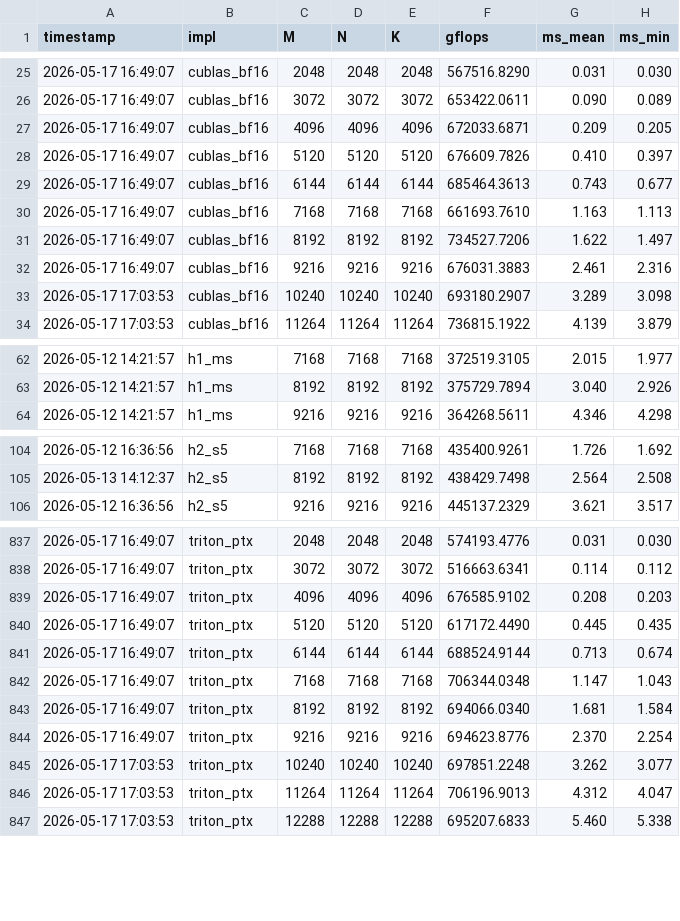
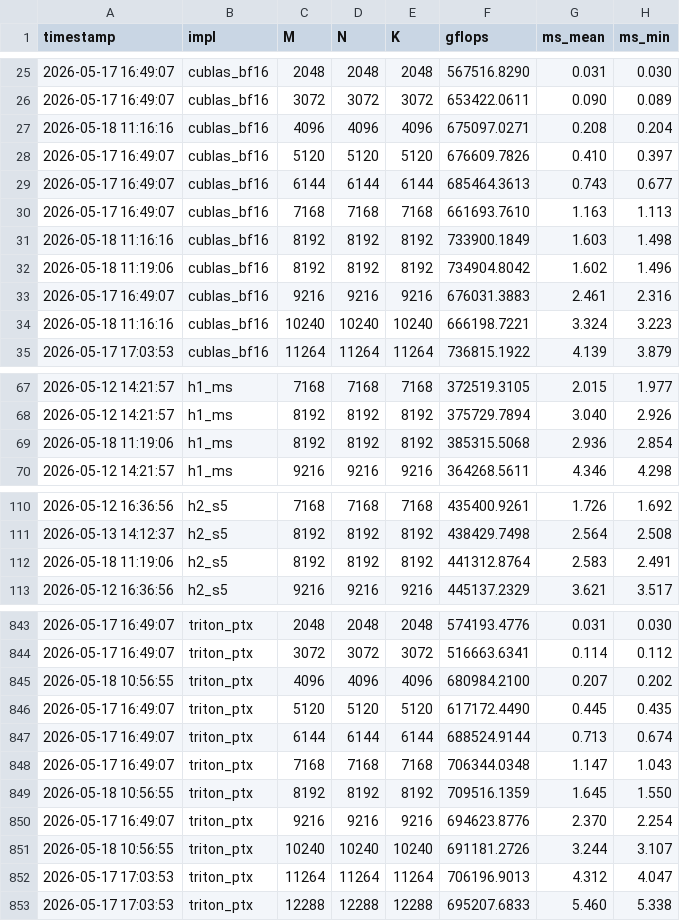
Before and after one commit to tongzhou80/mymatmul, a CSV file: benchmarks/results_gpu.csv, drawn as a sheet; only a part is shown, gaps mark what is left out; the diff covers the shown part only.

```diff
--- a/benchmarks/results_gpu.csv
+++ b/benchmarks/results_gpu.csv
@@ -26,3 +26,3 @@ timestamp,impl,M,N,K,gflops,ms_mean,ms_min
 2026-05-17 16:49:07,cublas_bf16,3072,3072,3072,653422.0611,0.090,0.089
-2026-05-17 16:49:07,cublas_bf16,4096,4096,4096,672033.6871,0.209,0.205
+2026-05-18 11:16:16,cublas_bf16,4096,4096,4096,675097.0271,0.208,0.204
 2026-05-17 16:49:07,cublas_bf16,5120,5120,5120,676609.7826,0.410,0.397
@@ -30,5 +30,6 @@ timestamp,impl,M,N,K,gflops,ms_mean,ms_min
 2026-05-17 16:49:07,cublas_bf16,7168,7168,7168,661693.7610,1.163,1.113
-2026-05-17 16:49:07,cublas_bf16,8192,8192,8192,734527.7206,1.622,1.497
+2026-05-18 11:16:16,cublas_bf16,8192,8192,8192,733900.1849,1.603,1.498
+2026-05-18 11:19:06,cublas_bf16,8192,8192,8192,734904.8042,1.602,1.496
 2026-05-17 16:49:07,cublas_bf16,9216,9216,9216,676031.3883,2.461,2.316
-2026-05-17 17:03:53,cublas_bf16,10240,10240,10240,693180.2907,3.289,3.098
+2026-05-18 11:16:16,cublas_bf16,10240,10240,10240,666198.7221,3.324,3.223
 2026-05-17 17:03:53,cublas_bf16,11264,11264,11264,736815.1922,4.139,3.879
@@ -63,2 +68,3 @@ timestamp,impl,M,N,K,gflops,ms_mean,ms_min
 2026-05-12 14:21:57,h1_ms,8192,8192,8192,375729.7894,3.040,2.926
+2026-05-18 11:19:06,h1_ms,8192,8192,8192,385315.5068,2.936,2.854
 2026-05-12 14:21:57,h1_ms,9216,9216,9216,364268.5611,4.346,4.298
@@ -105,2 +111,3 @@ timestamp,impl,M,N,K,gflops,ms_mean,ms_min
 2026-05-13 14:12:37,h2_s5,8192,8192,8192,438429.7498,2.564,2.508
+2026-05-18 11:19:06,h2_s5,8192,8192,8192,441312.8764,2.583,2.491
 2026-05-12 16:36:56,h2_s5,9216,9216,9216,445137.2329,3.621,3.517
@@ -838,3 +844,3 @@ timestamp,impl,M,N,K,gflops,ms_mean,ms_min
 2026-05-17 16:49:07,triton_ptx,3072,3072,3072,516663.6341,0.114,0.112
-2026-05-17 16:49:07,triton_ptx,4096,4096,4096,676585.9102,0.208,0.203
+2026-05-18 10:56:55,triton_ptx,4096,4096,4096,680984.2100,0.207,0.202
 2026-05-17 16:49:07,triton_ptx,5120,5120,5120,617172.4490,0.445,0.435
@@ -842,5 +848,5 @@ timestamp,impl,M,N,K,gflops,ms_mean,ms_min
 2026-05-17 16:49:07,triton_ptx,7168,7168,7168,706344.0348,1.147,1.043
-2026-05-17 16:49:07,triton_ptx,8192,8192,8192,694066.0340,1.681,1.584
+2026-05-18 10:56:55,triton_ptx,8192,8192,8192,709516.1359,1.645,1.550
 2026-05-17 16:49:07,triton_ptx,9216,9216,9216,694623.8776,2.370,2.254
-2026-05-17 17:03:53,triton_ptx,10240,10240,10240,697851.2248,3.262,3.077
+2026-05-18 10:56:55,triton_ptx,10240,10240,10240,691181.2726,3.244,3.107
 2026-05-17 17:03:53,triton_ptx,11264,11264,11264,706196.9013,4.312,4.047
```
Also changed, not shown: 7 added rows, 4 removed rows and 15 edited cells elsewhere in this file, 4 other files.
